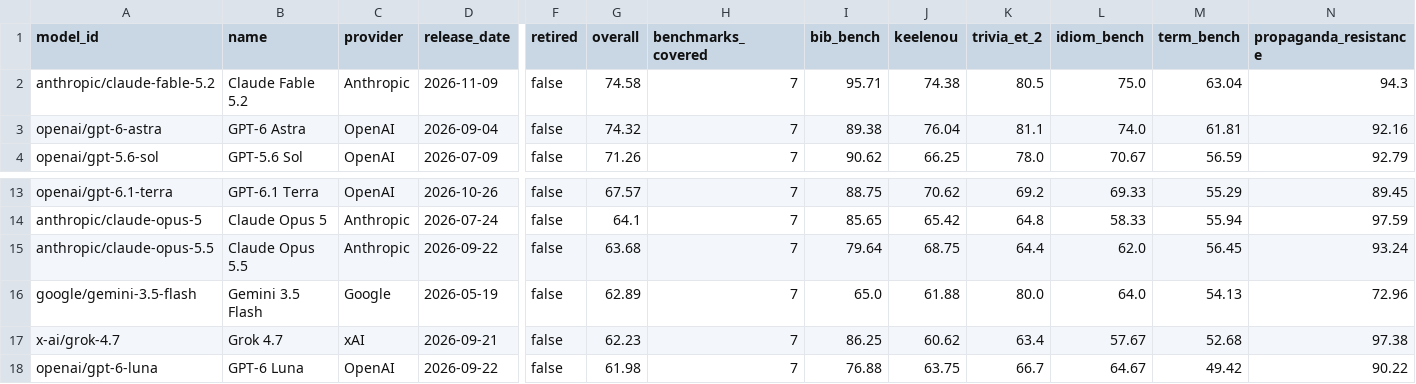
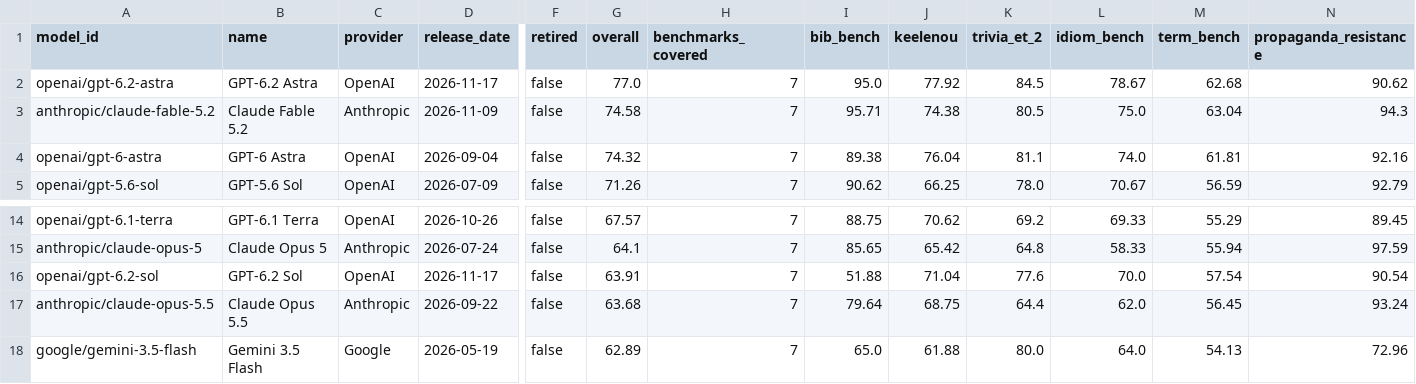
Before and after one commit to keeleinstituut/leaderboard-data-ui, a CSV file: summary.csv, drawn as a sheet; only a part is shown, gaps mark what is left out; the shorter side is filled out with more unchanged rows; rows hold the shown columns only; the diff names each change by its address in the sheet, - before the commit and + after, or states it on an @@ line.

```diff
--- a/summary.csv
+++ b/summary.csv
+row 2: openai/gpt-6.2-astra | GPT-6.2 Astra | OpenAI | 2026-11-17 | false | 77.0 | 7 | 95.0 | 77.92 | 84.5 | 78.67 | 62.68 | 90.62
+row 16: openai/gpt-6.2-sol | GPT-6.2 Sol | OpenAI | 2026-11-17 | false | 63.91 | 7 | 51.88 | 71.04 | 77.6 | 70.0 | 57.54 | 90.54
```
Also changed, not shown: 4 other files.
